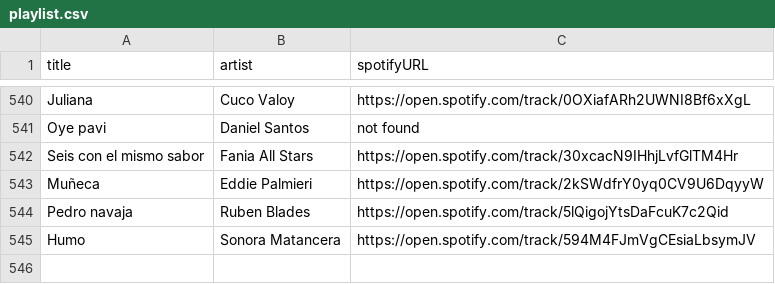
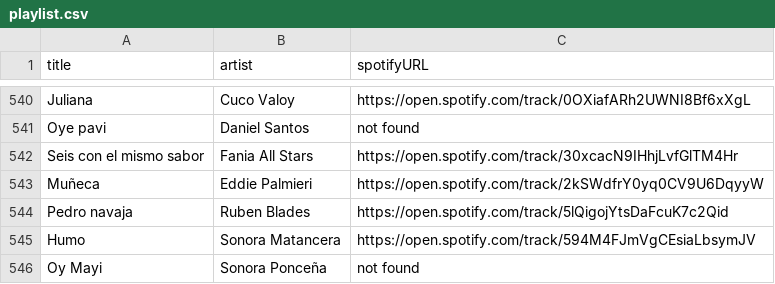
Before and after one commit to albertollamaso/best-salsa-brava-playlist, a CSV file: playlist.csv, drawn as a sheet; only a part is shown, gaps mark what is left out.

```diff
--- a/playlist.csv
+++ b/playlist.csv
@@ -545 +545,2 @@ Pedro navaja,Ruben Blades,https://open.spotify.com/track/5lQigojYtsDaFcuK7c2Qid
 Humo,Sonora Matancera,https://open.spotify.com/track/594M4FJmVgCEsiaLbsymJV
+Oy Mayi,Sonora Ponceña,not found
```
Also changed, not shown: 1 other file.
